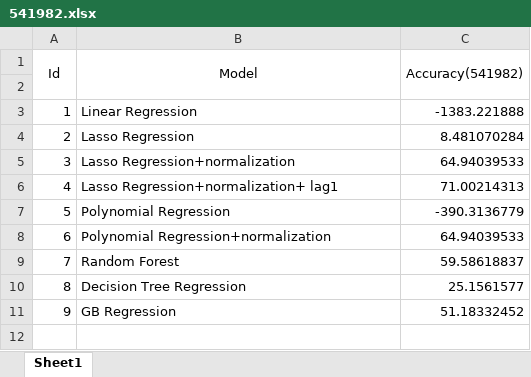
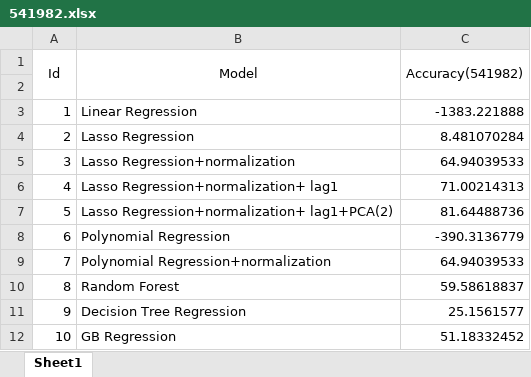
Before and after one commit to czhang91/6882-data-mining, an Excel workbook: 541982.xlsx, sheet Sheet1, drawn as a sheet; values as stored, in another font and other column widths than the file's, no borders; addresses are those after the commit; the diff names each change by its address in the sheet, - before the commit and + after, or states it on an @@ line.

```diff
--- a/541982.xlsx (sheet Sheet1)
+++ b/541982.xlsx (sheet Sheet1)
+row 7: 5 | Lasso Regression+normalization+ lag1+PCA(2) | 81.64488736
@@ column A (Id) renumbered from row 8 down @@
```
Also changed, not shown: 41108.xlsx, 542236.xlsx, 4 other files.
